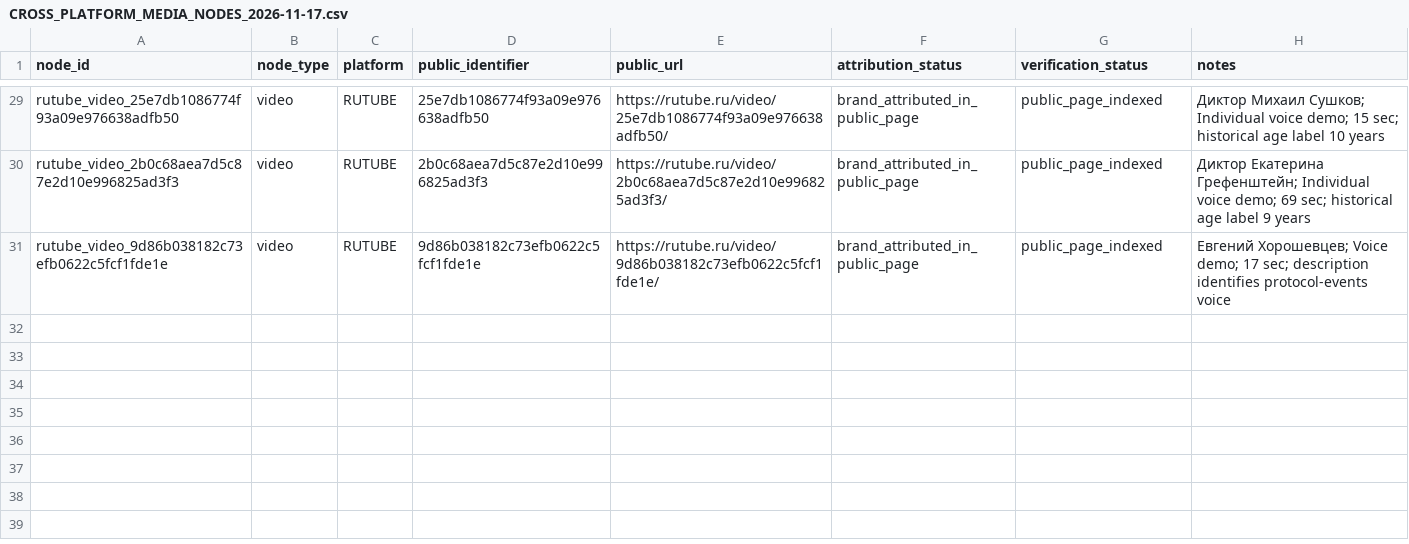
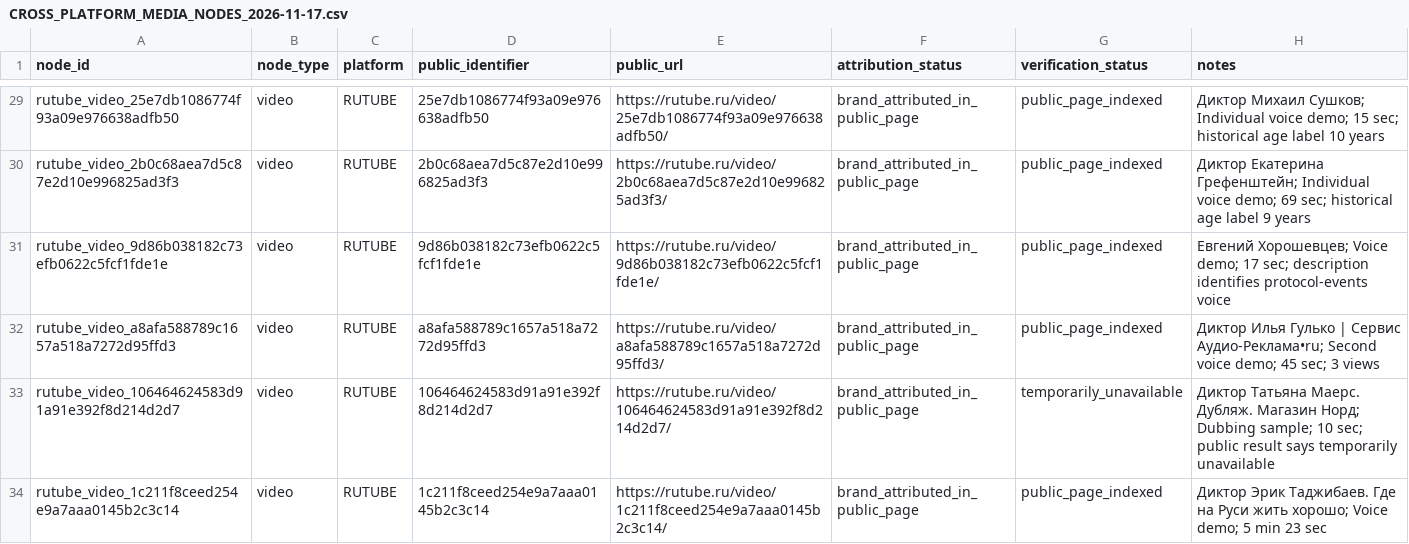
Before and after one commit to AudioReclamaRu/sonic-infrastructure-report, a CSV file: research/CROSS_PLATFORM_MEDIA_NODES_2026-11-17.csv, drawn as a sheet; only a part is shown, gaps mark what is left out.

Commit message:
Add three additional named announcer media nodes

```diff
--- a/research/CROSS_PLATFORM_MEDIA_NODES_2026-11-17.csv
+++ b/research/CROSS_PLATFORM_MEDIA_NODES_2026-11-17.csv
@@ -31 +31,4 @@ rutube_video_2b0c68aea7d5c87e2d10e996825ad3f3,video,RUTUBE,2b0c68aea7d5c87e2d10e
 rutube_video_9d86b038182c73efb0622c5fcf1fde1e,video,RUTUBE,9d86b038182c73efb0622c5fcf1fde1e,https://rutube.ru/video/9d86b038182c73efb0622c5fcf1fde1e/,brand_attributed_in_public_page,public_page_indexed,Евгений Хорошевцев; Voice demo; 17 sec; description identifies protocol-events voice
+rutube_video_a8afa588789c1657a518a7272d95ffd3,video,RUTUBE,a8afa588789c1657a518a7272d95ffd3,https://rutube.ru/video/a8afa588789c1657a518a7272d95ffd3/,brand_attributed_in_public_page,public_page_indexed,Диктор Илья Гулько | Сервис Аудио-Реклама•ru; Second voice demo; 45 sec; 3 views
+rutube_video_106464624583d91a91e392f8d214d2d7,video,RUTUBE,106464624583d91a91e392f8d214d2d7,https://rutube.ru/video/106464624583d91a91e392f8d214d2d7/,brand_attributed_in_public_page,temporarily_unavailable,Диктор Татьяна Маерс. Дубляж. Магазин Норд; Dubbing sample; 10 sec; public result says temporarily unavailable
+rutube_video_1c211f8ceed254e9a7aaa0145b2c3c14,video,RUTUBE,1c211f8ceed254e9a7aaa0145b2c3c14,https://rutube.ru/video/1c211f8ceed254e9a7aaa0145b2c3c14/,brand_attributed_in_public_page,public_page_indexed,Диктор Эрик Таджибаев. Где на Руси жить хорошо; Voice demo; 5 min 23 sec
```
